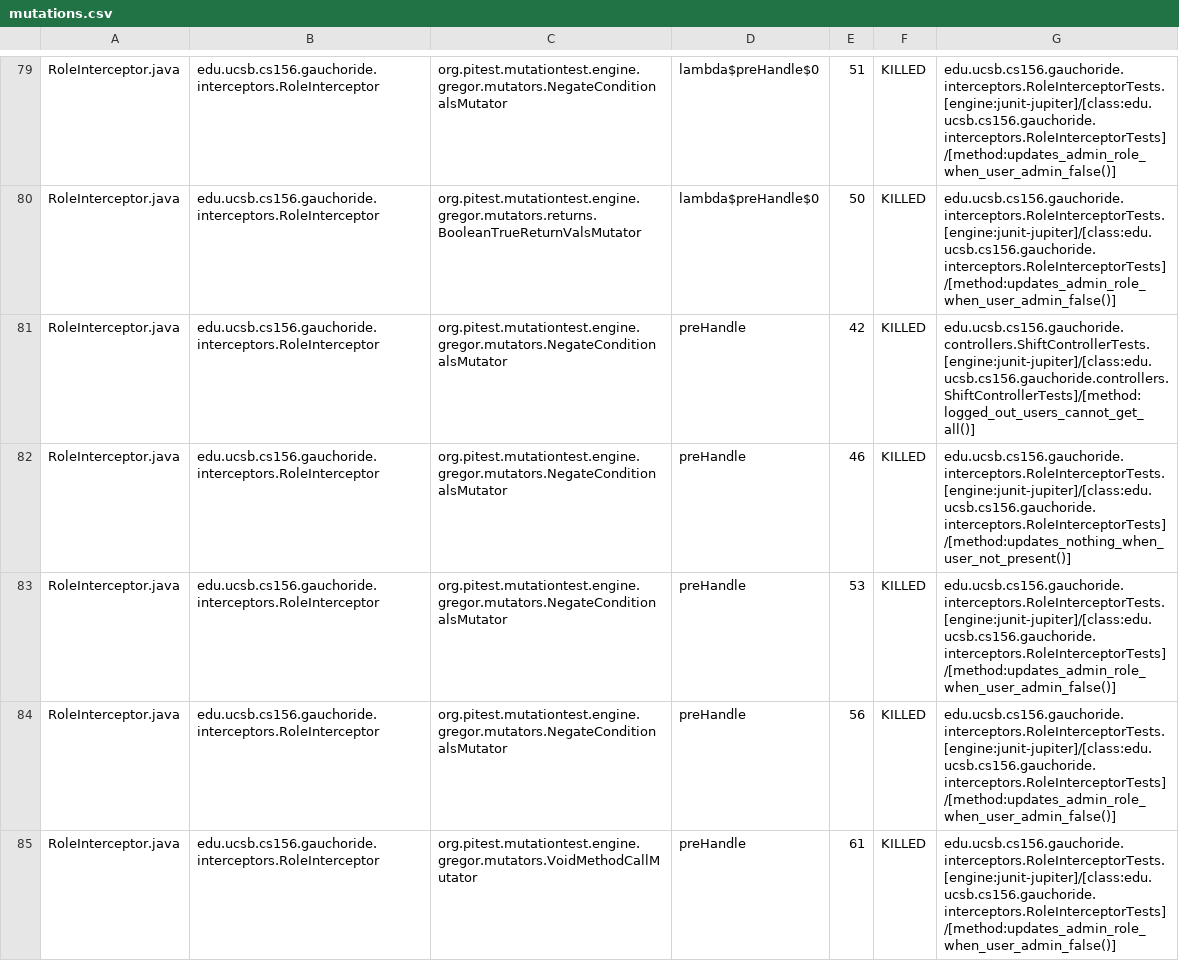
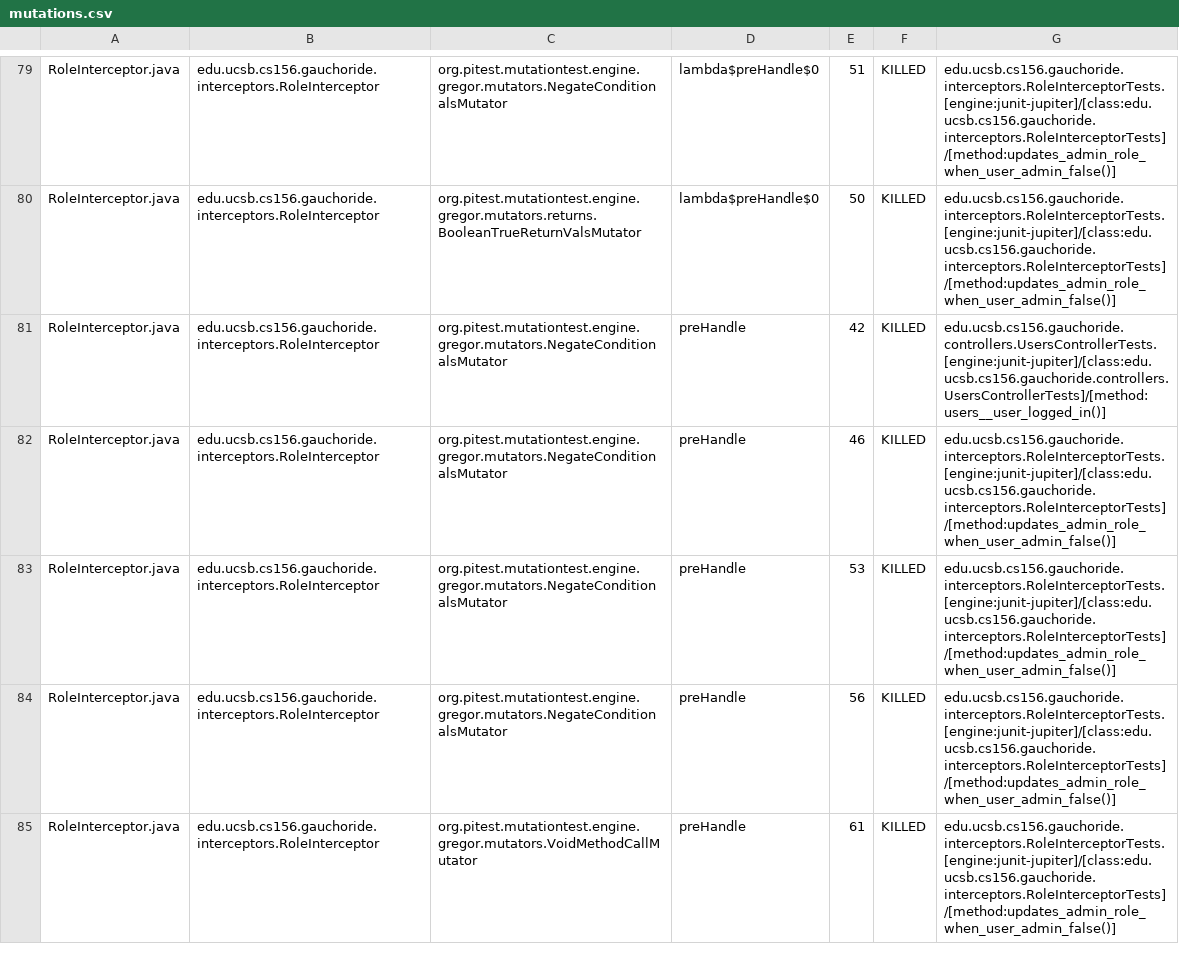
Before and after one commit to ucsb-cs156/proj-gauchoride, a CSV file: prs/79/pitest/mutations.csv, drawn as a sheet; only a part is shown, gaps mark what is left out; the diff covers the shown part only.

Commit message:
Deploying to gh-pages from @ ucsb-cs156/proj-gauchoride@6d8077376a375f6ae7fb211bd48a50f435c0b344 🚀

```diff
--- a/prs/79/pitest/mutations.csv
+++ b/prs/79/pitest/mutations.csv
@@ -80,4 +80,4 @@ RoleInterceptor.java,edu.ucsb.cs156.gauchoride.interceptors.RoleInterceptor,org.
 RoleInterceptor.java,edu.ucsb.cs156.gauchoride.interceptors.RoleInterceptor,org.pitest.mutationtest.engine.gregor.mutators.returns.BooleanTrueReturnValsMutator,lambda$preHandle$0,50,KILLED,edu.ucsb.cs156.gauchoride.interceptors.RoleInterceptorTests.[engine:junit-jupiter]/[class:edu.ucsb.cs156.gauchoride.interceptors.RoleInterceptorTests]/[method:updates_admin_role_when_user_admin_false()]
-RoleInterceptor.java,edu.ucsb.cs156.gauchoride.interceptors.RoleInterceptor,org.pitest.mutationtest.engine.gregor.mutators.NegateConditionalsMutator,preHandle,42,KILLED,edu.ucsb.cs156.gauchoride.controllers.ShiftControllerTests.[engine:junit-jupiter]/[class:edu.ucsb.cs156.gauchoride.controllers.ShiftControllerTests]/[method:logged_out_users_cannot_get_all()]
-RoleInterceptor.java,edu.ucsb.cs156.gauchoride.interceptors.RoleInterceptor,org.pitest.mutationtest.engine.gregor.mutators.NegateConditionalsMutator,preHandle,46,KILLED,edu.ucsb.cs156.gauchoride.interceptors.RoleInterceptorTests.[engine:junit-jupiter]/[class:edu.ucsb.cs156.gauchoride.interceptors.RoleInterceptorTests]/[method:updates_nothing_when_user_not_present()]
+RoleInterceptor.java,edu.ucsb.cs156.gauchoride.interceptors.RoleInterceptor,org.pitest.mutationtest.engine.gregor.mutators.NegateConditionalsMutator,preHandle,42,KILLED,edu.ucsb.cs156.gauchoride.controllers.UsersControllerTests.[engine:junit-jupiter]/[class:edu.ucsb.cs156.gauchoride.controllers.UsersControllerTests]/[method:users__user_logged_in()]
+RoleInterceptor.java,edu.ucsb.cs156.gauchoride.interceptors.RoleInterceptor,org.pitest.mutationtest.engine.gregor.mutators.NegateConditionalsMutator,preHandle,46,KILLED,edu.ucsb.cs156.gauchoride.interceptors.RoleInterceptorTests.[engine:junit-jupiter]/[class:edu.ucsb.cs156.gauchoride.interceptors.RoleInterceptorTests]/[method:updates_admin_role_when_user_admin_false()]
 RoleInterceptor.java,edu.ucsb.cs156.gauchoride.interceptors.RoleInterceptor,org.pitest.mutationtest.engine.gregor.mutators.NegateConditionalsMutator,preHandle,53,KILLED,edu.ucsb.cs156.gauchoride.interceptors.RoleInterceptorTests.[engine:junit-jupiter]/[class:edu.ucsb.cs156.gauchoride.interceptors.RoleInterceptorTests]/[method:updates_admin_role_when_user_admin_false()]
```
Also changed, not shown: 25 edited cells elsewhere in this file, 15 other files.
